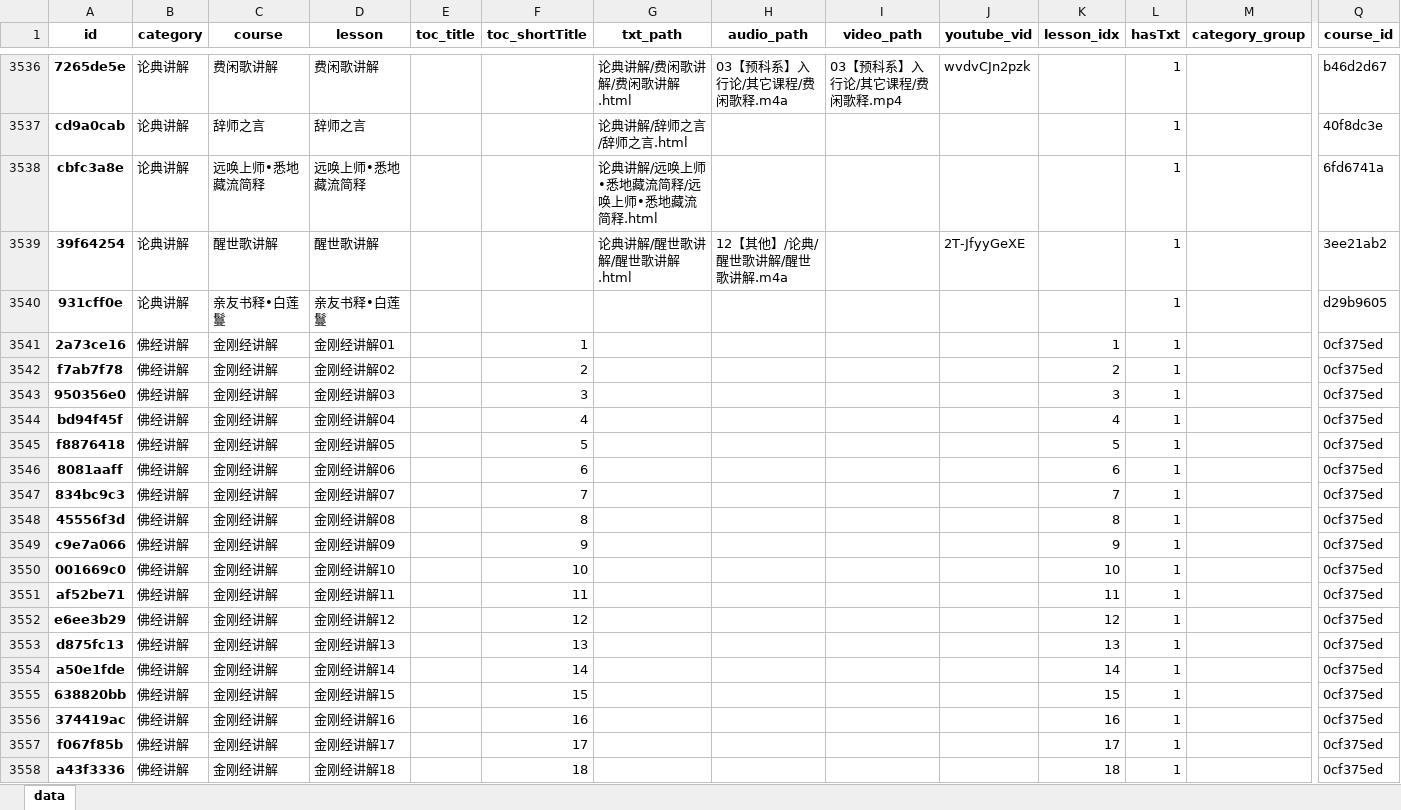
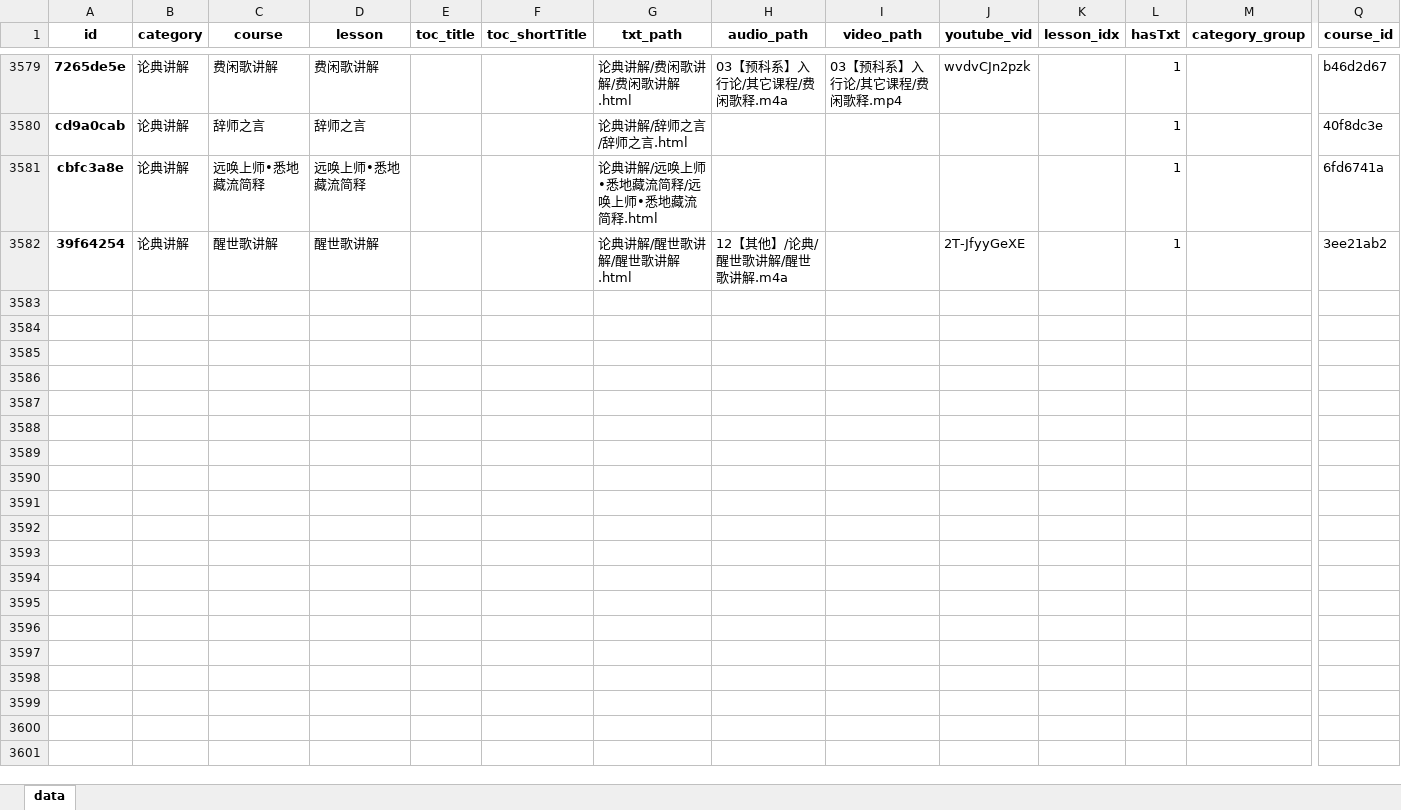
Before and after one commit to hliuleo/lamatxt, an Excel workbook: all_lesson.xlsx, sheet data, drawn as a sheet; only a part is shown, gaps mark what is left out; values as stored, in another font and other column widths than the file's, no borders; removed rows and columns are numbered as before the commit, all else as after; rows hold the shown columns only; the diff covers the shown part only; the diff names each change by its address in the sheet, - before the commit and + after, or states it on an @@ line.

```diff
--- a/all_lesson.xlsx (sheet data)
+++ b/all_lesson.xlsx (sheet data)
-row 3540: 931cff0e | 论典讲解 | 亲友书释•白莲鬘 | 亲友书释•白莲鬘 |  |  |  |  |  |  |  | 1 |  | d29b9605
-row 3541: 2a73ce16 | 佛经讲解 | 金刚经讲解 | 金刚经讲解01 |  | 1 |  |  |  |  | 1 | 1 |  | 0cf375ed
-row 3542: f7ab7f78 | 佛经讲解 | 金刚经讲解 | 金刚经讲解02 |  | 2 |  |  |  |  | 2 | 1 |  | 0cf375ed
-row 3543: 950356e0 | 佛经讲解 | 金刚经讲解 | 金刚经讲解03 |  | 3 |  |  |  |  | 3 | 1 |  | 0cf375ed
-row 3544: bd94f45f | 佛经讲解 | 金刚经讲解 | 金刚经讲解04 |  | 4 |  |  |  |  | 4 | 1 |  | 0cf375ed
-row 3545: f8876418 | 佛经讲解 | 金刚经讲解 | 金刚经讲解05 |  | 5 |  |  |  |  | 5 | 1 |  | 0cf375ed
-row 3546: 8081aaff | 佛经讲解 | 金刚经讲解 | 金刚经讲解06 |  | 6 |  |  |  |  | 6 | 1 |  | 0cf375ed
-row 3547: 834bc9c3 | 佛经讲解 | 金刚经讲解 | 金刚经讲解07 |  | 7 |  |  |  |  | 7 | 1 |  | 0cf375ed
-row 3548: 45556f3d | 佛经讲解 | 金刚经讲解 | 金刚经讲解08 |  | 8 |  |  |  |  | 8 | 1 |  | 0cf375ed
-row 3549: c9e7a066 | 佛经讲解 | 金刚经讲解 | 金刚经讲解09 |  | 9 |  |  |  |  | 9 | 1 |  | 0cf375ed
-row 3550: 001669c0 | 佛经讲解 | 金刚经讲解 | 金刚经讲解10 |  | 10 |  |  |  |  | 10 | 1 |  | 0cf375ed
-row 3551: af52be71 | 佛经讲解 | 金刚经讲解 | 金刚经讲解11 |  | 11 |  |  |  |  | 11 | 1 |  | 0cf375ed
-row 3552: e6ee3b29 | 佛经讲解 | 金刚经讲解 | 金刚经讲解12 |  | 12 |  |  |  |  | 12 | 1 |  | 0cf375ed
-row 3553: d875fc13 | 佛经讲解 | 金刚经讲解 | 金刚经讲解13 |  | 13 |  |  |  |  | 13 | 1 |  | 0cf375ed
-row 3554: a50e1fde | 佛经讲解 | 金刚经讲解 | 金刚经讲解14 |  | 14 |  |  |  |  | 14 | 1 |  | 0cf375ed
-row 3555: 638820bb | 佛经讲解 | 金刚经讲解 | 金刚经讲解15 |  | 15 |  |  |  |  | 15 | 1 |  | 0cf375ed
-row 3556: 374419ac | 佛经讲解 | 金刚经讲解 | 金刚经讲解16 |  | 16 |  |  |  |  | 16 | 1 |  | 0cf375ed
-row 3557: f067f85b | 佛经讲解 | 金刚经讲解 | 金刚经讲解17 |  | 17 |  |  |  |  | 17 | 1 |  | 0cf375ed
-row 3558: a43f3336 | 佛经讲解 | 金刚经讲解 | 金刚经讲解18 |  | 18 |  |  |  |  | 18 | 1 |  | 0cf375ed
```
Also changed, not shown: 43 added rows, 24 removed rows, 2 edited cells and cell formats elsewhere in this sheet, all_course.xlsx, 2 other files.
